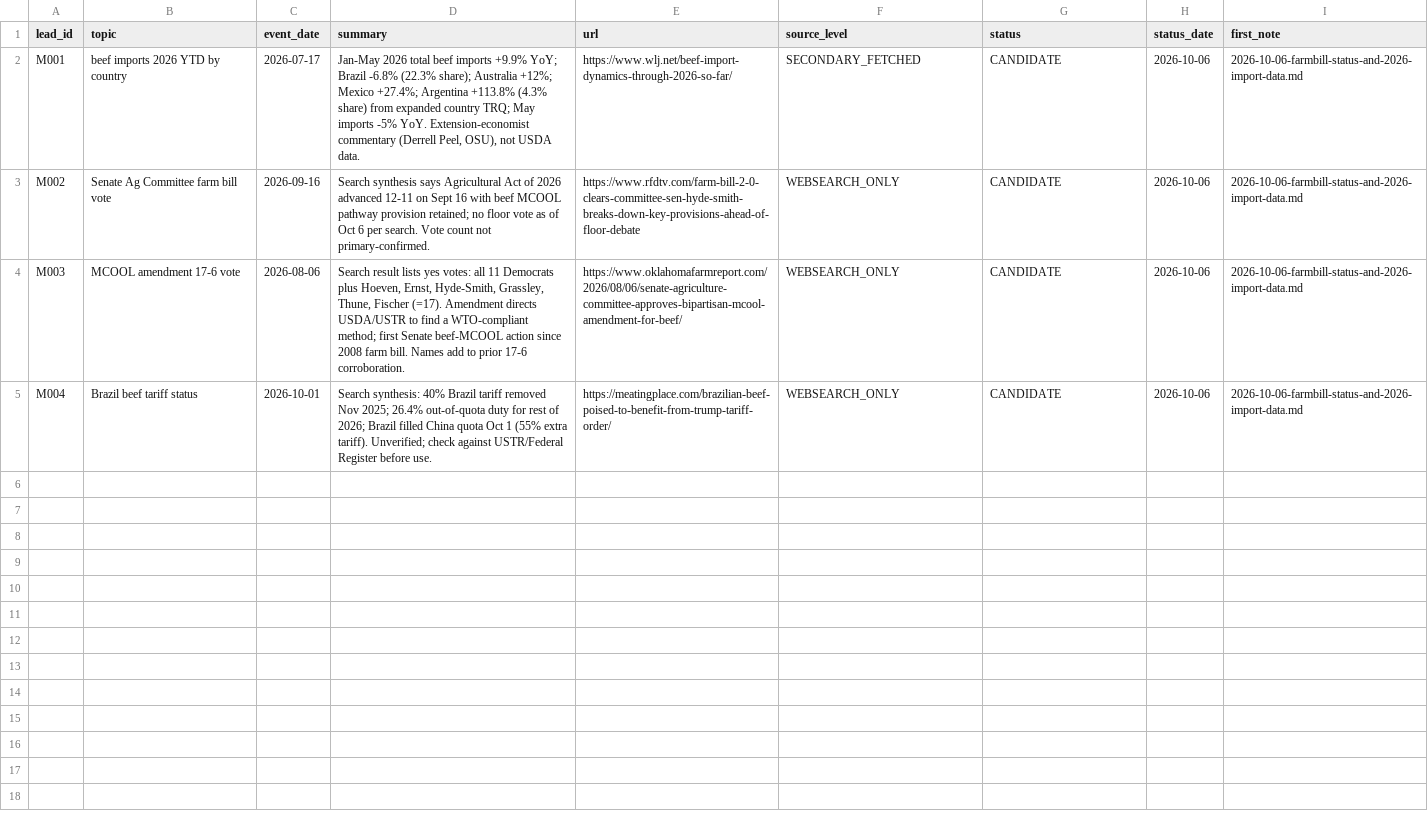
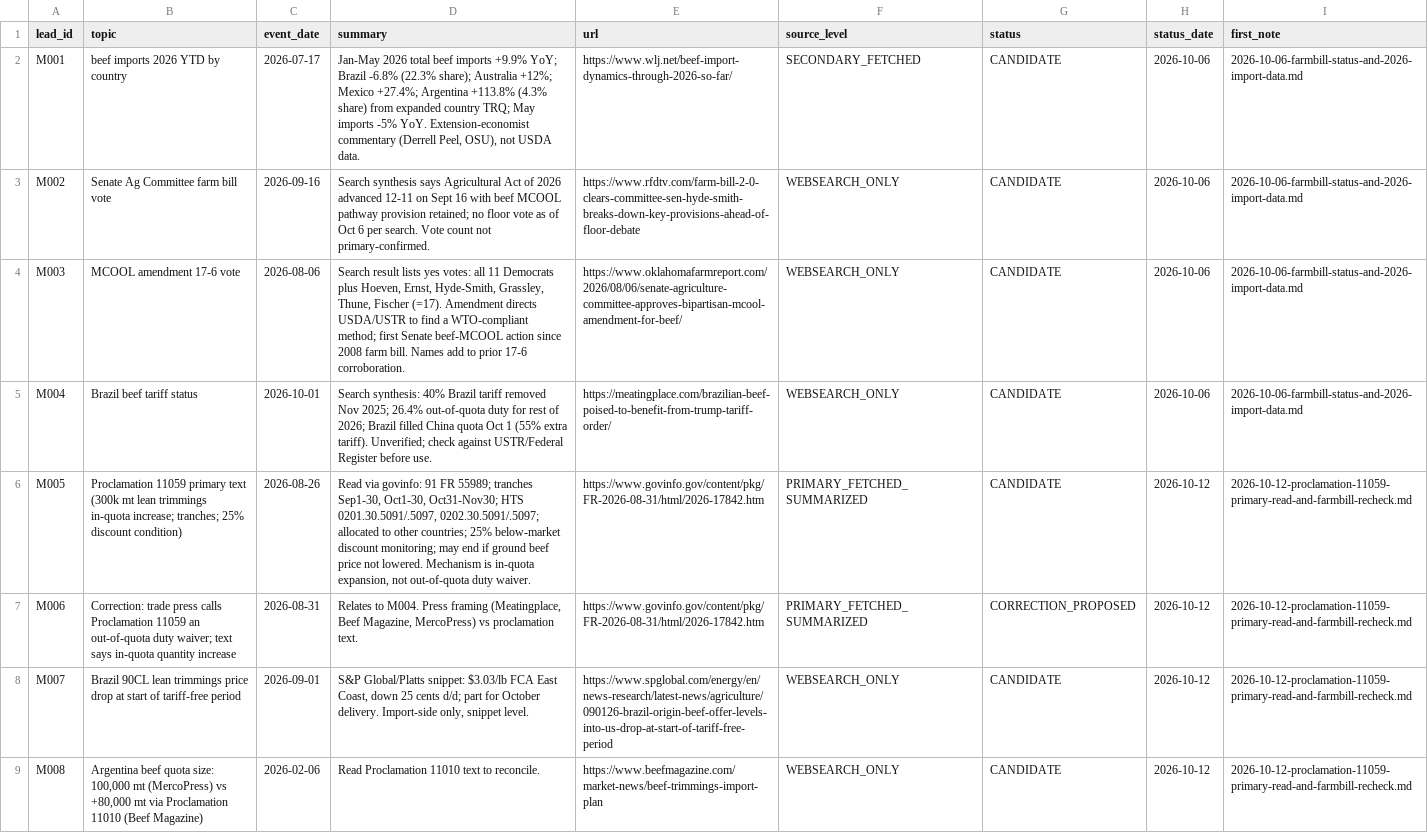
Before and after one commit to brittonleggett/research-threads-cloud, a CSV file: MEAT_SUPPLY_CHAIN_PAPER/04_DATA/candidate_leads.csv, drawn as a sheet.

```diff
--- a/MEAT_SUPPLY_CHAIN_PAPER/04_DATA/candidate_leads.csv
+++ b/MEAT_SUPPLY_CHAIN_PAPER/04_DATA/candidate_leads.csv
@@ -5 +5,5 @@ M003,MCOOL amendment 17-6 vote,2026-08-06,"Search result lists yes votes: all 11
 M004,Brazil beef tariff status,2026-10-01,"Search synthesis: 40% Brazil tariff removed Nov 2025; 26.4% out-of-quota duty for rest of 2026; Brazil filled China quota Oct 1 (55% extra tariff). Unverified; check against USTR/Federal Register before use.",https://meatingplace.com/brazilian-beef-poised-to-benefit-from-trump-tariff-order/,WEBSEARCH_ONLY,CANDIDATE,2026-10-06,2026-10-06-farmbill-status-and-2026-import-data.md
+M005,Proclamation 11059 primary text (300k mt lean trimmings in-quota increase; tranches; 25% discount condition),2026-08-26,"Read via govinfo: 91 FR 55989; tranches Sep1-30, Oct1-30, Oct31-Nov30; HTS 0201.30.5091/.5097, 0202.30.5091/.5097; allocated to other countries; 25% below-market discount monitoring; may end if ground beef price not lowered. Mechanism is in-quota expansion, not out-of-quota duty waiver.",https://www.govinfo.gov/content/pkg/FR-2026-08-31/html/2026-17842.htm,PRIMARY_FETCHED_SUMMARIZED,CANDIDATE,2026-10-12,2026-10-12-proclamation-11059-primary-read-and-farmbill-recheck.md
+M006,Correction: trade press calls Proclamation 11059 an out-of-quota duty waiver; text says in-quota quantity increase,2026-08-31,"Relates to M004. Press framing (Meatingplace, Beef Magazine, MercoPress) vs proclamation text.",https://www.govinfo.gov/content/pkg/FR-2026-08-31/html/2026-17842.htm,PRIMARY_FETCHED_SUMMARIZED,CORRECTION_PROPOSED,2026-10-12,2026-10-12-proclamation-11059-primary-read-and-farmbill-recheck.md
+M007,Brazil 90CL lean trimmings price drop at start of tariff-free period,2026-09-01,"S&P Global/Platts snippet: $3.03/lb FCA East Coast, down 25 cents d/d; part for October delivery. Import-side only, snippet level.",https://www.spglobal.com/energy/en/news-research/latest-news/agriculture/090126-brazil-origin-beef-offer-levels-into-us-drop-at-start-of-tariff-free-period,WEBSEARCH_ONLY,CANDIDATE,2026-10-12,2026-10-12-proclamation-11059-primary-read-and-farmbill-recheck.md
+M008,"Argentina beef quota size: 100,000 mt (MercoPress) vs +80,000 mt via Proclamation 11010 (Beef Magazine)",2026-02-06,Read Proclamation 11010 text to reconcile.,https://www.beefmagazine.com/market-news/beef-trimmings-import-plan,WEBSEARCH_ONLY,CANDIDATE,2026-10-12,2026-10-12-proclamation-11059-primary-read-and-farmbill-recheck.md
```
Also changed, not shown: MEAT_SUPPLY_CHAIN_PAPER/04_DATA/watchlist.csv, 3 other files.
